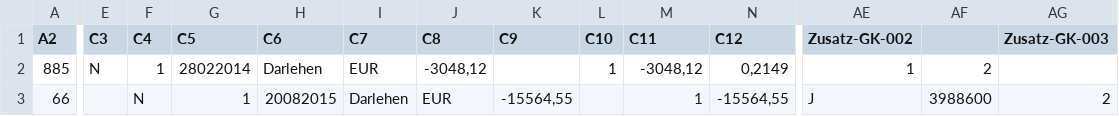
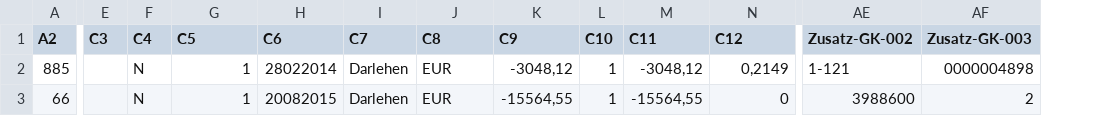
Before and after one commit to EZubinskaya/csv, a CSV file: einlagensicherungsgesetz/src/main/resources/task1a/Additional_CRecord_Data_Task1a.csv, drawn as a sheet; only a part is shown, gaps mark what is left out; removed rows and columns are numbered as before the commit, all else as after; the diff covers the shown part only; the diff names each change by its address in the sheet, - before the commit and + after, or states it on an @@ line.

Commit message:
review for task 1a

```diff
--- a/einlagensicherungsgesetz/src/main/resources/task1a/Additional_CRecord_Data_Task1a.csv
+++ b/einlagensicherungsgesetz/src/main/resources/task1a/Additional_CRecord_Data_Task1a.csv
-column AF, rows 2-3: 2 | 3988600
-E2 (C3): N
+E2 (C3): (empty)
-F2 (C4): 1
+F2 (C4): N
-G2 (C5): 28022014
+G2 (C5): 1
-H2 (C6): Darlehen
+H2 (C6): 28022014
-I2 (C7): EUR
+I2 (C7): Darlehen
-J2 (C8): -3048,12
+J2 (C8): EUR
-K2 (C9): (empty)
+K2 (C9): -3048,12
-AE2 (Zusatz-GK-002): 1
+AE2 (Zusatz-GK-002): 1-121
-AF2 (Zusatz-GK-003): (empty)
+AF2 (Zusatz-GK-003): 0000004898
-L3 (C10): (empty)
+L3 (C10): 1
-M3 (C11): 1
+M3 (C11): -15564,55
-N3 (C12): -15564,55
+N3 (C12): 0
-AE3 (Zusatz-GK-002): J
+AE3 (Zusatz-GK-002): 3988600
```
Also changed, not shown: 12 edited cells elsewhere in this file, einlagensicherungsgesetz/src/main/resources/task1a/input.csv, 1 other file.
